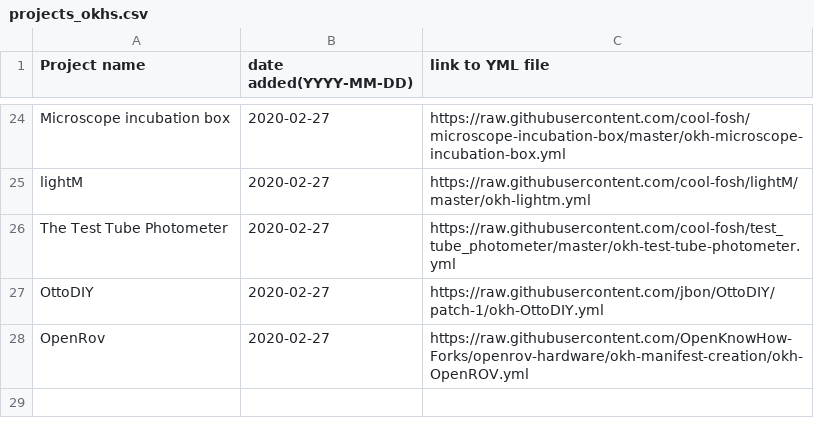
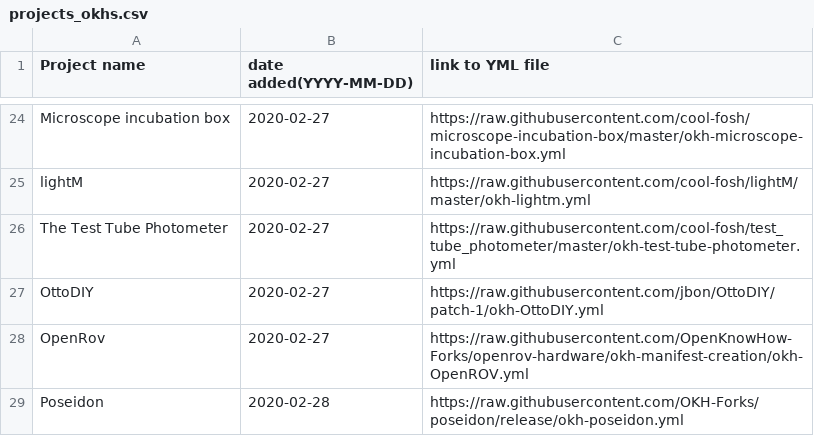
Before and after one commit to iop-alliance/okh-search, a CSV file: projects_okhs.csv, drawn as a sheet; only a part is shown, gaps mark what is left out.

Commit message:
add Poseidon manifest

```diff
--- a/projects_okhs.csv
+++ b/projects_okhs.csv
@@ -28 +28,2 @@ OttoDIY, 2020-02-27, https://raw.githubusercontent.com/jbon/OttoDIY/patch-1/okh-
 OpenRov, 2020-02-27, https://raw.githubusercontent.com/OpenKnowHow-Forks/openrov-hardware/okh-manifest-creation/okh-OpenROV.yml
+Poseidon, 2020-02-28, https://raw.githubusercontent.com/OKH-Forks/poseidon/release/okh-poseidon.yml
```
